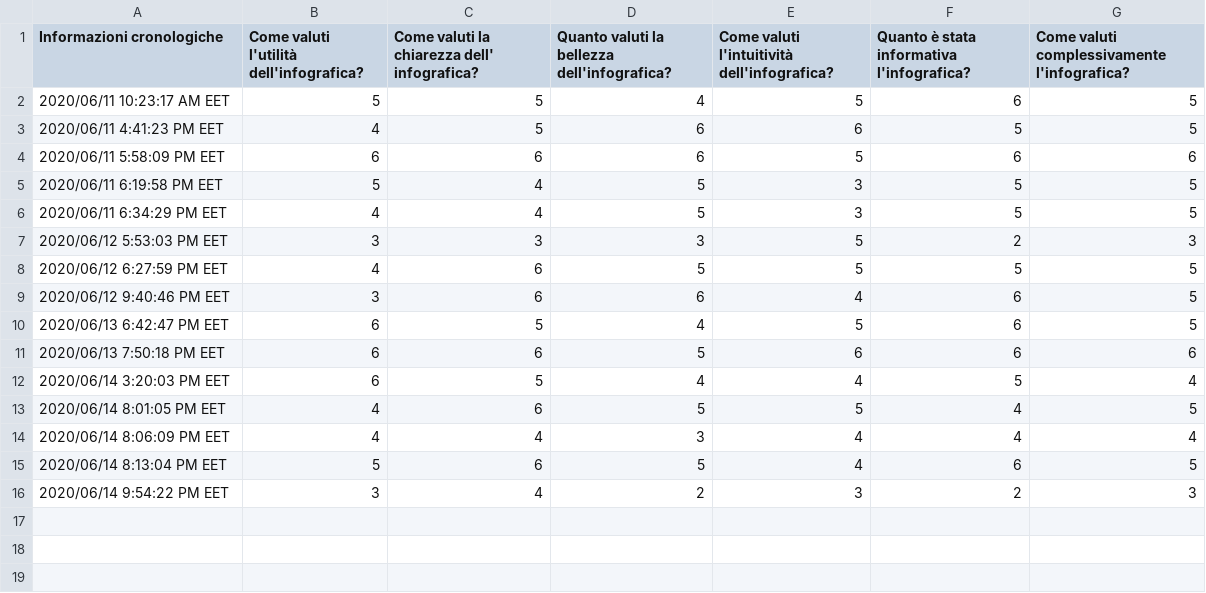
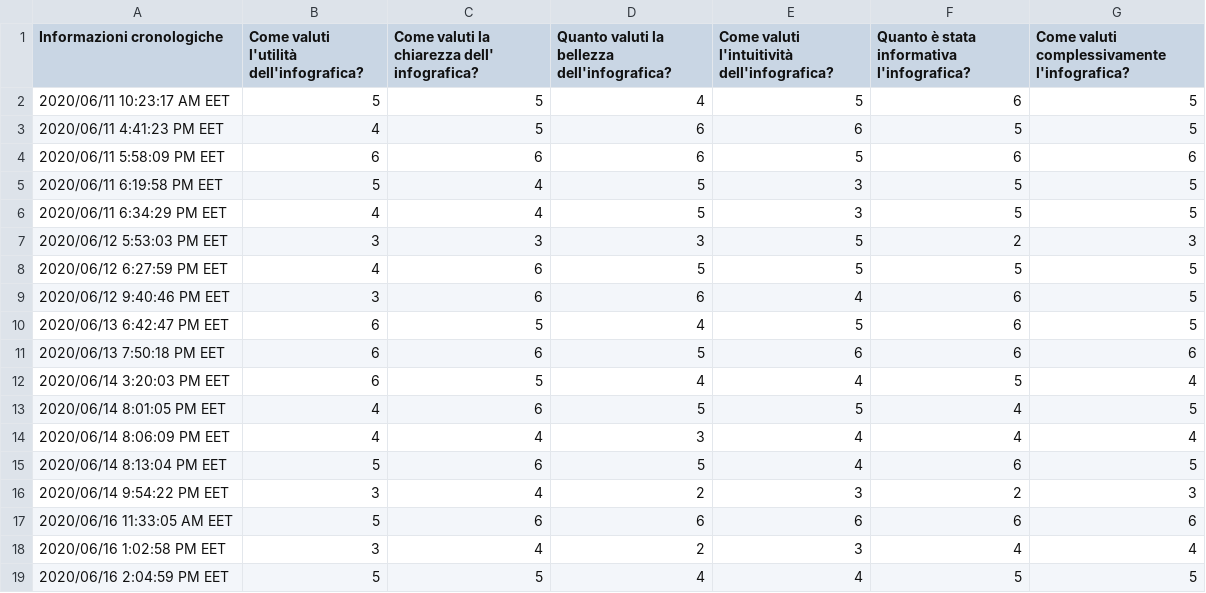
Before and after one commit to fedelux3/Youtube_trending_analysis, a CSV file: quality/risposte_prima_info.csv, drawn as a sheet.

```diff
--- a/quality/risposte_prima_info.csv
+++ b/quality/risposte_prima_info.csv
@@ -16 +16,4 @@
 "2020/06/14 9:54:22 PM EET","3","4","2","3","2","3"
+"2020/06/16 11:33:05 AM EET","5","6","6","6","6","6"
+"2020/06/16 1:02:58 PM EET","3","4","2","3","4","4"
+"2020/06/16 2:04:59 PM EET","5","5","4","4","5","5"
```
Also changed, not shown: quality/risposte_seconda_info.csv, 18 other files.
